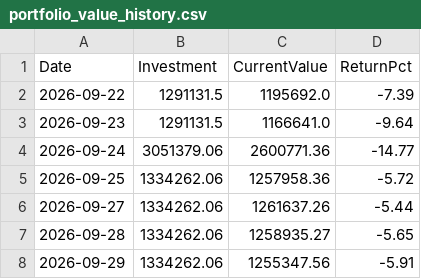
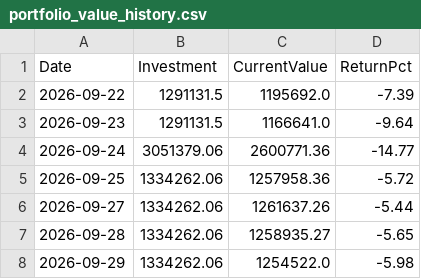
Before and after one commit to Tariqkhattak79/psx-ai-agent, a CSV file: portfolio_value_history.csv, drawn as a sheet.

Commit message:
Auto: history update 2026-09-29 07:21

```diff
--- a/portfolio_value_history.csv
+++ b/portfolio_value_history.csv
@@ -7,2 +7,2 @@ Date,Investment,CurrentValue,ReturnPct
 2026-09-28,1334262.06,1258935.27,-5.65
-2026-09-29,1334262.06,1255347.56,-5.91
+2026-09-29,1334262.06,1254522.0,-5.98
```
